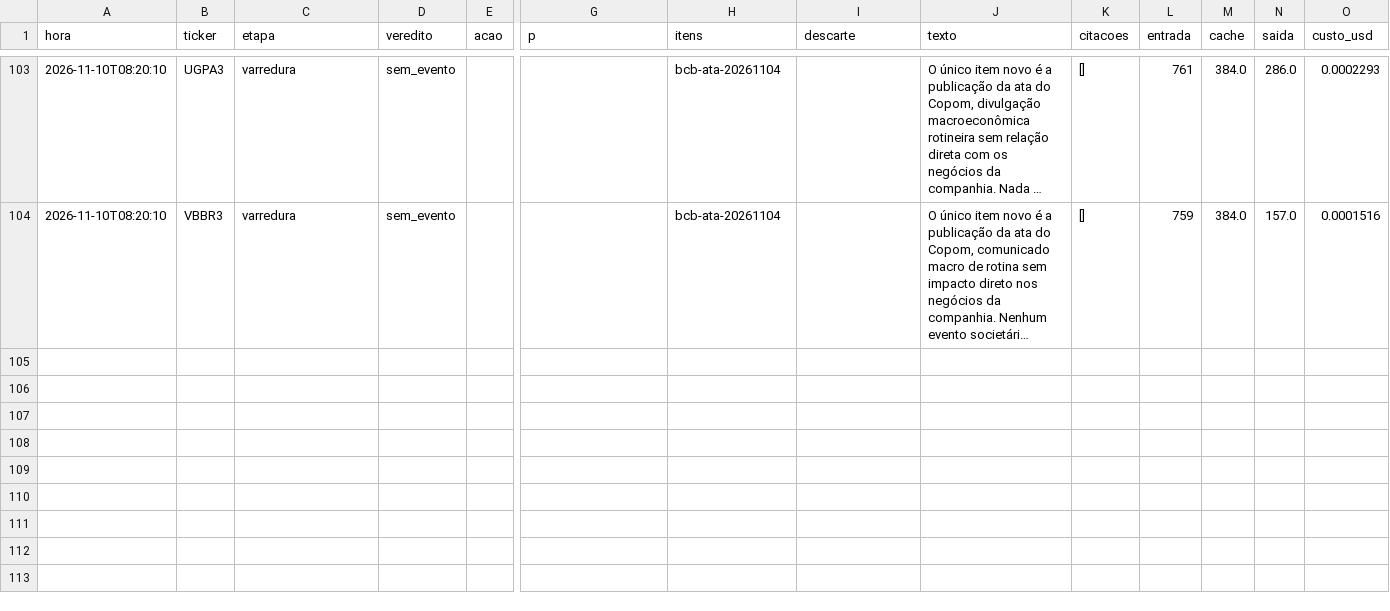
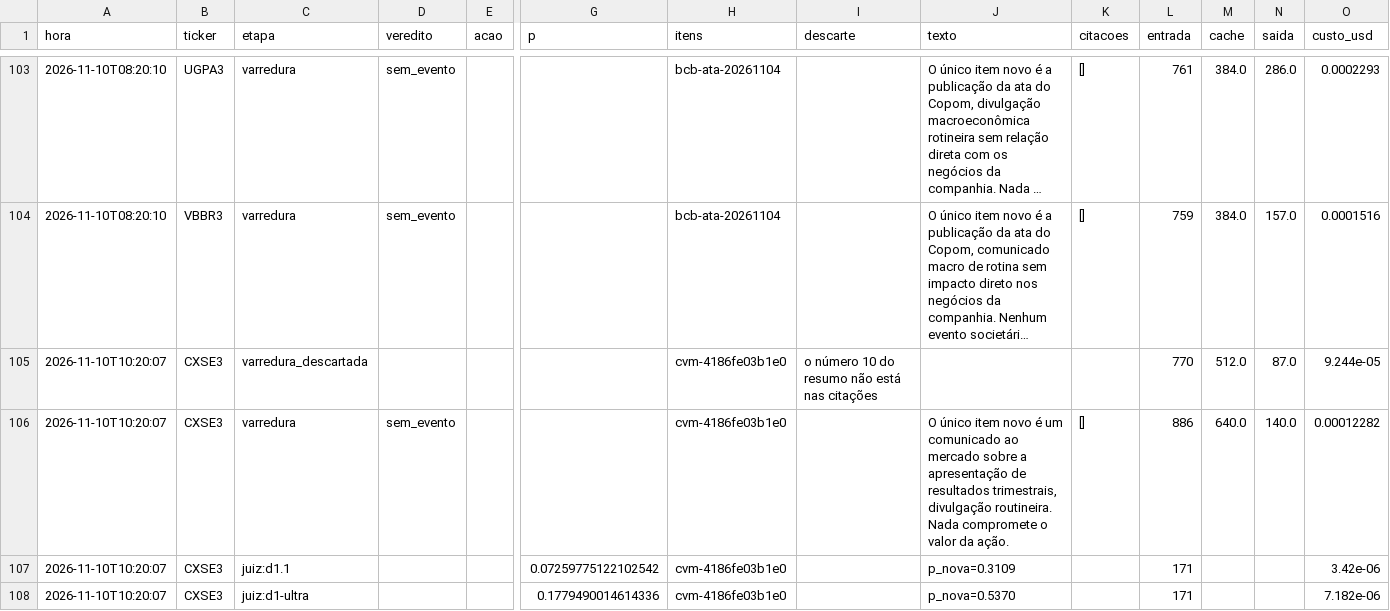
Before and after one commit to GabrielScript/Portfolio-Optimization, a CSV file: simulador/sentinela_log.csv, drawn as a sheet; only a part is shown, gaps mark what is left out; long unchanged cells end in …; rows hold the shown columns only; the diff names each change by its address in the sheet, - before the commit and + after, or states it on an @@ line.

Commit message:
data: Sentinela até 10/11/2026 10:20 (rodada horária)

```diff
--- a/simulador/sentinela_log.csv
+++ b/simulador/sentinela_log.csv
+row 105: 2026-11-10T10:20:07 | CXSE3 | varredura_descartada |  |  |  | cvm-4186fe03b1e0 | o número 10 do resumo não está nas citações |  |  | 770 | 512.0 | 87.0 | 9.244e-05
+row 106: 2026-11-10T10:20:07 | CXSE3 | varredura | sem_evento |  |  | cvm-4186fe03b1e0 |  | O único item novo é um comunicado ao mercado sobre a apresentação de resultados trimestrais, divulgação routineira. Nada compromete o valor da ação. | [] | 886 | 640.0 | 140.0 | 0.00012282
+row 107: 2026-11-10T10:20:07 | CXSE3 | juiz:d1.1 |  |  | 0.07259775122102542 | cvm-4186fe03b1e0 |  | p_nova=0.3109 |  | 171 |  |  | 3.42e-06
+row 108: 2026-11-10T10:20:07 | CXSE3 | juiz:d1-ultra |  |  | 0.1779490014614336 | cvm-4186fe03b1e0 |  | p_nova=0.5370 |  | 171 |  |  | 7.182e-06
```
Also changed, not shown: simulador/sentinela_pontuacao.csv, simulador/sentinela_vistos.csv.
